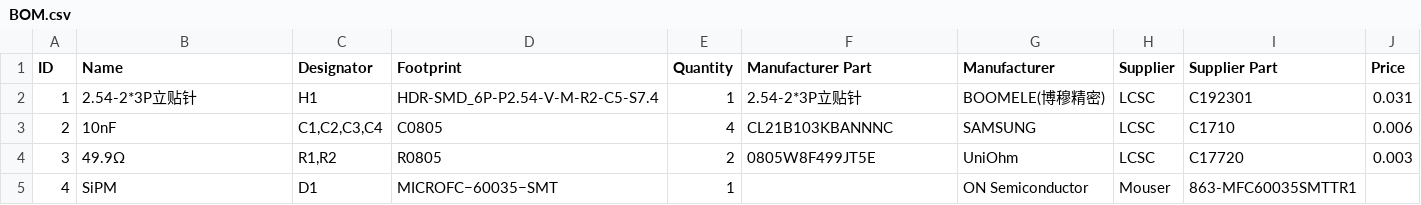
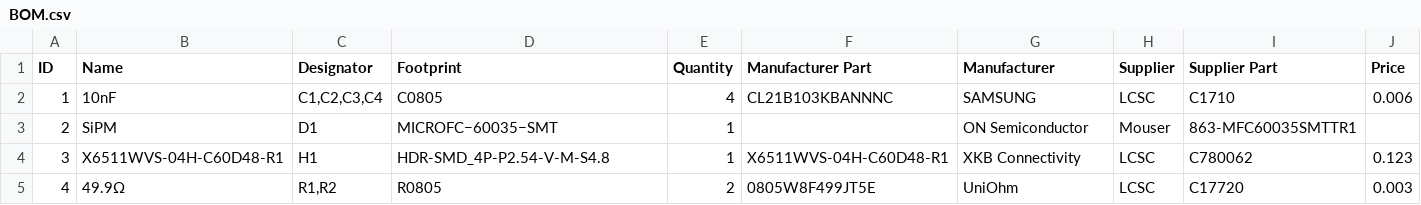
Before and after one commit to OpenGammaProject/MicroFC-SiPM-Carrier-Board, a CSV file: hardware/BOM.csv, drawn as a sheet.

```diff
--- a/hardware/BOM.csv
+++ b/hardware/BOM.csv
@@ -1,5 +1,5 @@
 ID;Name;Designator;Footprint;Quantity;Manufacturer Part;Manufacturer;Supplier;Supplier Part;Price
-1;2.54-2*3P立贴针;H1;HDR-SMD_6P-P2.54-V-M-R2-C5-S7.4;1;2.54-2*3P立贴针;BOOMELE(博穆精密);LCSC;C192301;0.031
-2;10nF;C1,C2,C3,C4;C0805;4;CL21B103KBANNNC;SAMSUNG;LCSC;C1710;0.006
-3;49.9Ω;R1,R2;R0805;2;0805W8F499JT5E;UniOhm;LCSC;C17720;0.003
-4;SiPM;D1;MICROFC−60035−SMT;1;;ON Semiconductor;Mouser;863-MFC60035SMTTR1;
+1;10nF;C1,C2,C3,C4;C0805;4;CL21B103KBANNNC;SAMSUNG;LCSC;C1710;0.006
+2;SiPM;D1;MICROFC−60035−SMT;1;;ON Semiconductor;Mouser;863-MFC60035SMTTR1;
+3;X6511WVS-04H-C60D48-R1;H1;HDR-SMD_4P-P2.54-V-M-S4.8;1;X6511WVS-04H-C60D48-R1;XKB Connectivity;LCSC;C780062;0.123
+4;49.9Ω;R1,R2;R0805;2;0805W8F499JT5E;UniOhm;LCSC;C17720;0.003
```
Also changed, not shown: 15 other files.
